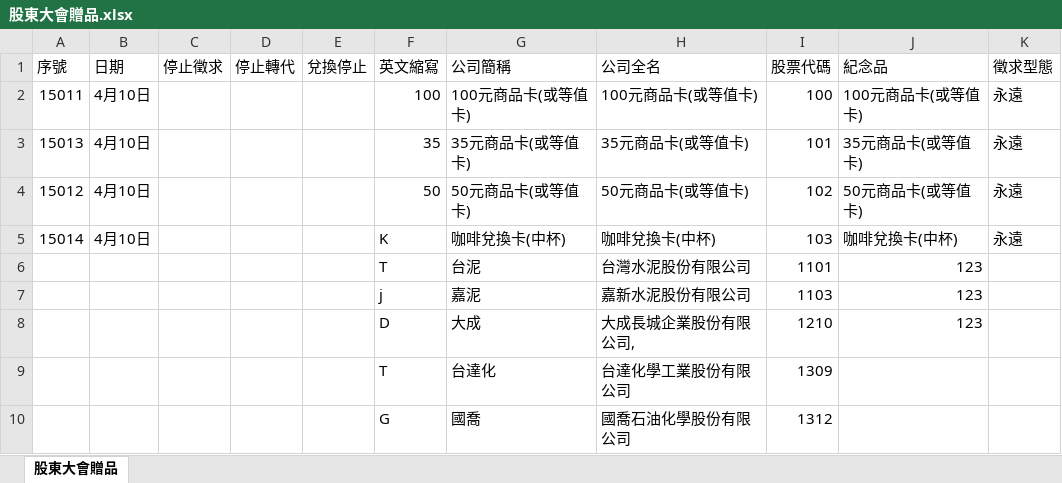
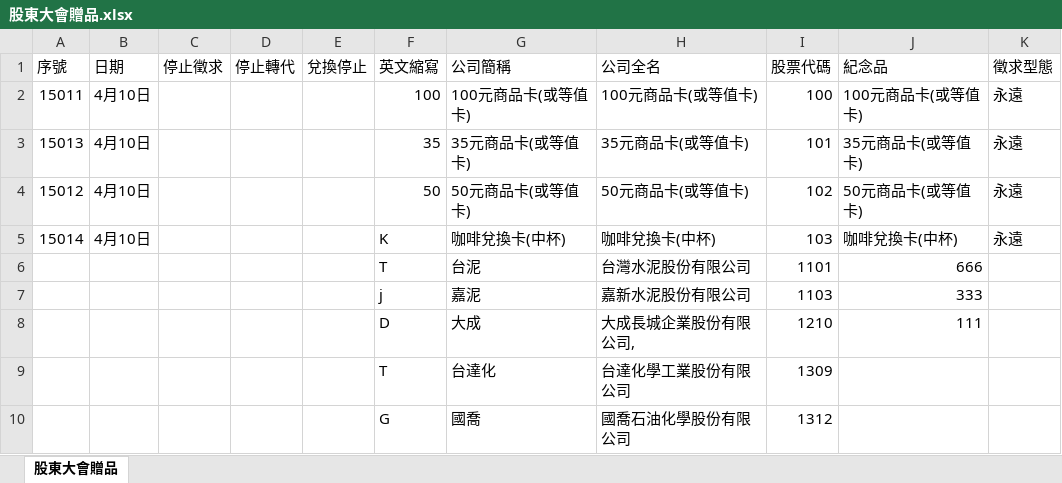
Before and after one commit to Jason798080/-, an Excel workbook: 股東大會贈品.xlsx, sheet 股東大會贈品, drawn as a sheet; only a part is shown; values as stored, in another font and other column widths than the file's, no borders; the diff names each change by its address in the sheet, - before the commit and + after, or states it on an @@ line.

Commit message:
Add files via upload

```diff
--- a/股東大會贈品.xlsx (sheet 股東大會贈品)
+++ b/股東大會贈品.xlsx (sheet 股東大會贈品)
-J6 (紀念品): 123
+J6 (紀念品): 666
-J7 (紀念品): 123
+J7 (紀念品): 333
-J8 (紀念品): 123
+J8 (紀念品): 111
```
